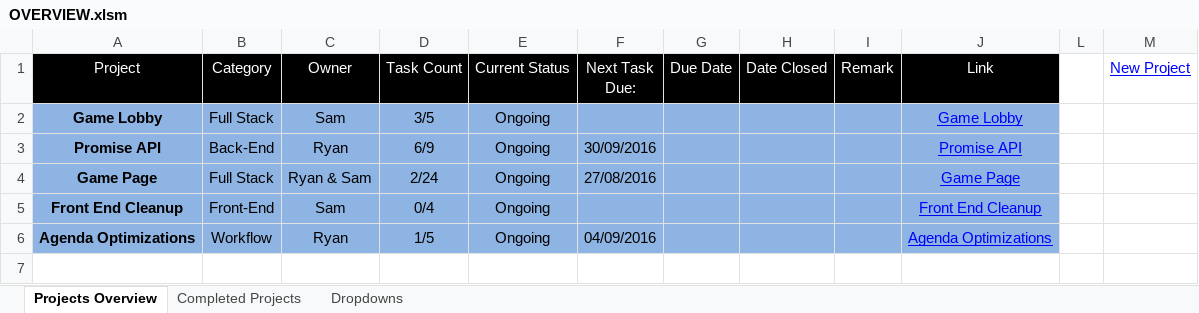
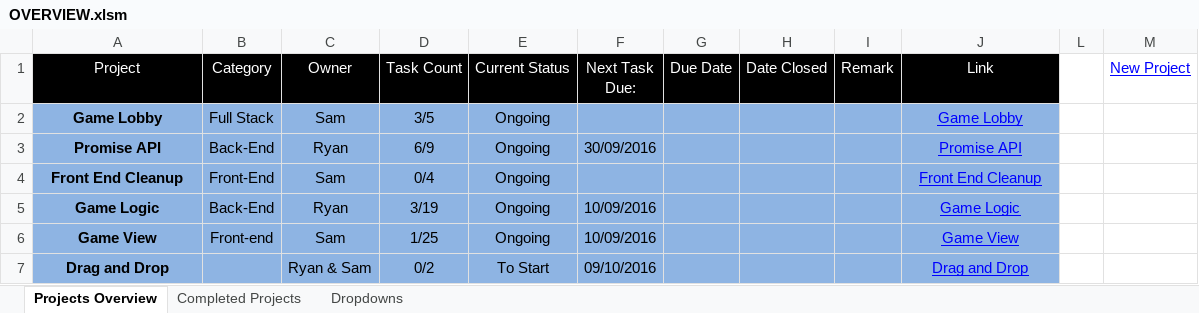
Before and after one commit to cuttle-cards/cuttle, an Excel workbook: Cuttle Agenda/OVERVIEW.xlsm, sheet Projects Overview, drawn as a sheet; values as stored, in another font and other column widths than the file's, no borders; charts and pictures and conditional formats not drawn; removed rows and columns are numbered as before the commit, all else as after; the diff names each change by its address in the sheet, - before the commit and + after, or states it on an @@ line.

```diff
--- a/Cuttle Agenda/OVERVIEW.xlsm (sheet Projects Overview)
+++ b/Cuttle Agenda/OVERVIEW.xlsm (sheet Projects Overview)
-row 4: Game Page | Full Stack | Ryan & Sam | 2/24 | Ongoing | 27/08/2016 |  |  |  | Game Page
-row 6: Agenda Optimizations | Workflow | Ryan | 1/5 | Ongoing | 04/09/2016 |  |  |  | Agenda Optimizations
+row 5: Game Logic | Back-End | Ryan | 3/19 | Ongoing | 10/09/2016 |  |  |  | Game Logic
+row 6: Game View | Front-end | Sam | 1/25 | Ongoing | 10/09/2016 |  |  |  | Game View
+row 7: Drag and Drop |  | Ryan & Sam | 0/2 | To Start | 09/10/2016 |  |  |  | Drag and Drop
```
Also changed, not shown: sheet Completed Projects, formulas that keep their value, hidden cells, charts or pictures, Cuttle Agenda/Agenda Optimizations.xlsm, Cuttle Agenda/Front End Cleanup.xlsm, 13 other files.
